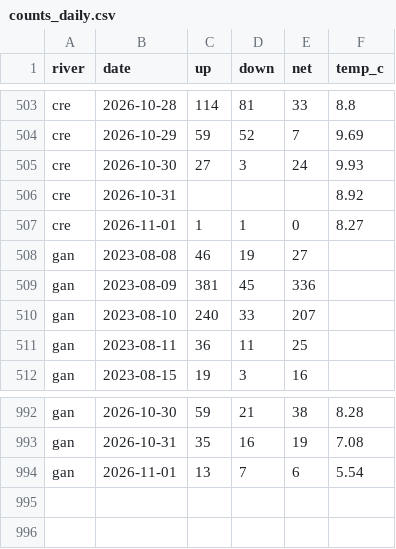
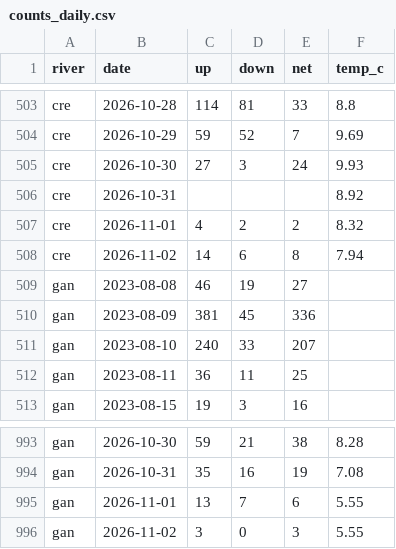
Before and after one commit to tomgrizz/guess-the-run, a CSV file: data/counts_daily.csv, drawn as a sheet; only a part is shown, gaps mark what is left out.

```diff
--- a/data/counts_daily.csv
+++ b/data/counts_daily.csv
@@ -506,3 +506,4 @@ cre,2026-10-30,27,3,24,9.93
 cre,2026-10-31,,,,8.92
-cre,2026-11-01,1,1,0,8.27
+cre,2026-11-01,4,2,2,8.32
+cre,2026-11-02,14,6,8,7.94
 gan,2023-08-08,46,19,27,
@@ -993,2 +994,3 @@ gan,2026-10-30,59,21,38,8.28
 gan,2026-10-31,35,16,19,7.08
-gan,2026-11-01,13,7,6,5.54
+gan,2026-11-01,13,7,6,5.55
+gan,2026-11-02,3,0,3,5.55
```
Also changed, not shown: 1 other file.
